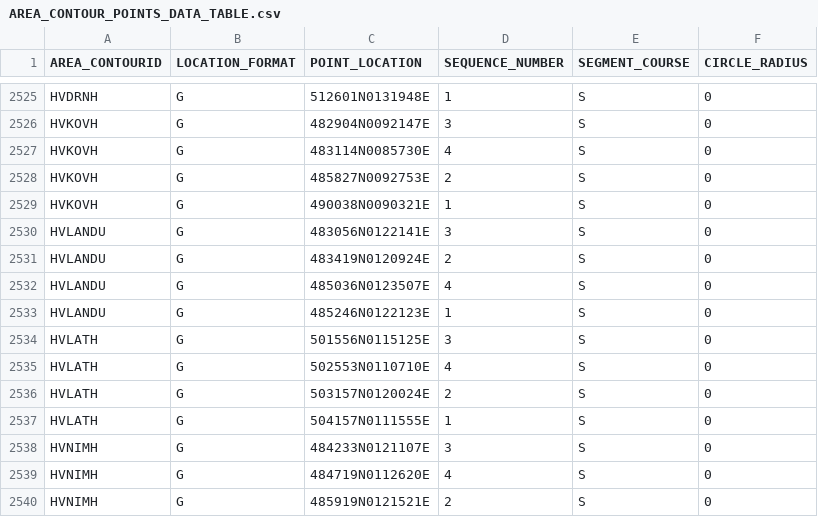
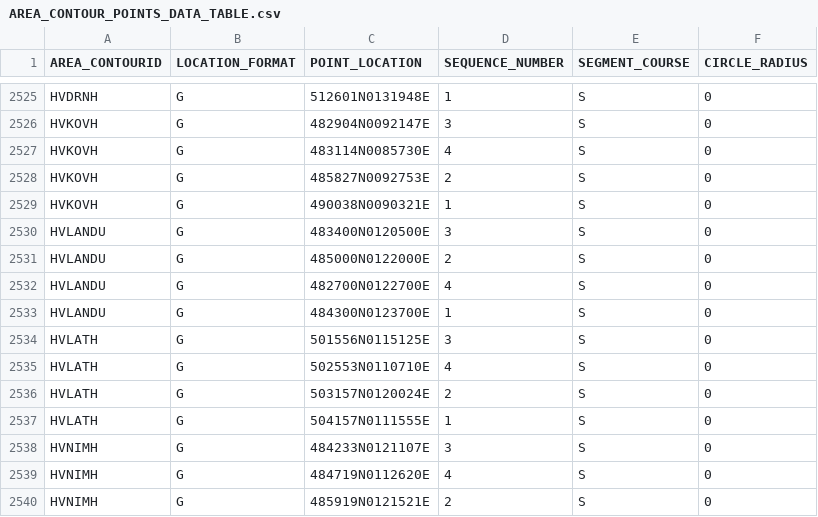
Before and after one commit to paramarco/iDIOT, a CSV file: lib/adap/AREA_CONTOUR_POINTS_DATA_TABLE.csv, drawn as a sheet; only a part is shown, gaps mark what is left out; the diff covers the shown part only.

```diff
--- a/lib/adap/AREA_CONTOUR_POINTS_DATA_TABLE.csv
+++ b/lib/adap/AREA_CONTOUR_POINTS_DATA_TABLE.csv
@@ -2529,6 +2529,6 @@ HVKOVH      ,G,485827N0092753E,2,S,0
 HVKOVH      ,G,490038N0090321E,1,S,0
-HVLANDU     ,G,483056N0122141E,3,S,0
-HVLANDU     ,G,483419N0120924E,2,S,0
-HVLANDU     ,G,485036N0123507E,4,S,0
-HVLANDU     ,G,485246N0122123E,1,S,0
+HVLANDU     ,G,483400N0120500E,3,S,0
+HVLANDU     ,G,485000N0122000E,2,S,0
+HVLANDU     ,G,482700N0122700E,4,S,0
+HVLANDU     ,G,484300N0123700E,1,S,0
 HVLATH      ,G,501556N0115125E,3,S,0
```
Also changed, not shown: 17 edited cells elsewhere in this file, tst/DLH5KF,DLH66T_CATCH_UP_20_NM_DEPARTURES/adap/AREA_CONTOUR_POINTS_DATA_TABLE.csv, 24 other files.
